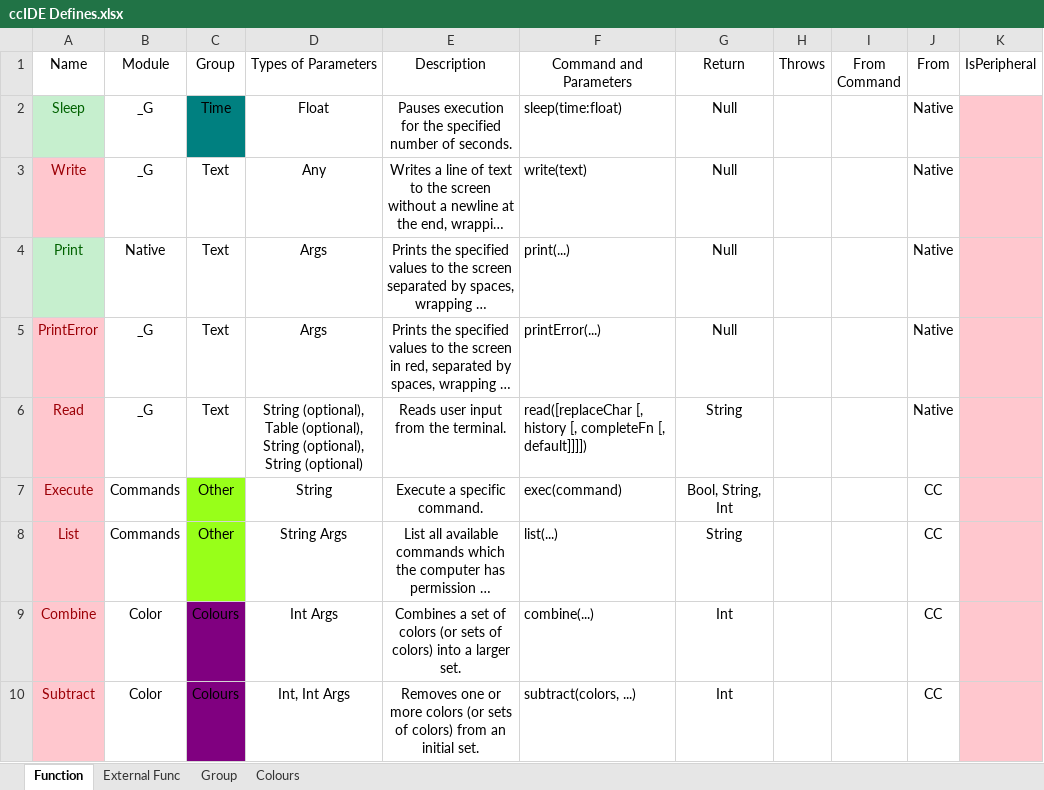
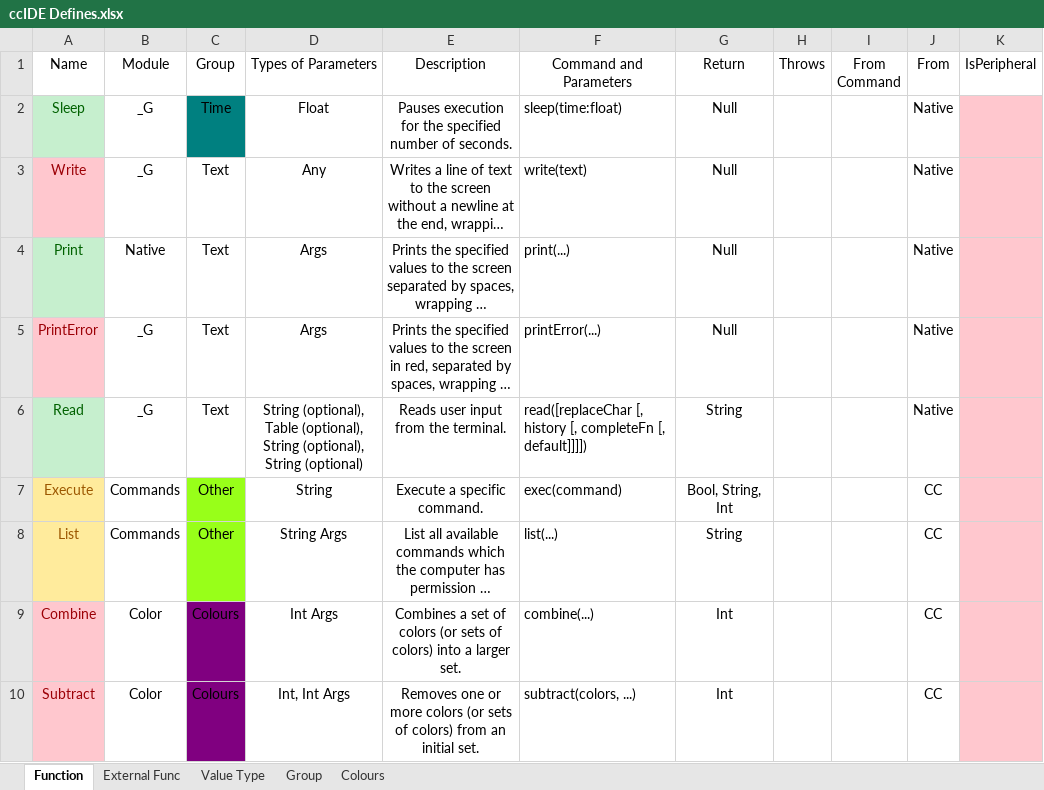
Before and after one commit to DPSoftware-Foundation/ccIDE, an Excel workbook: ccIDE Defines.xlsx, sheet Function, drawn as a sheet; only a part is shown; long unchanged cells end in …; values as stored, in another font and other column widths than the file's, no borders; the diff names each change by its address in the sheet, - before the commit and + after, or states it on an @@ line.

```diff
--- a/ccIDE Defines.xlsx (sheet Function)
+++ b/ccIDE Defines.xlsx (sheet Function)
+sheet tab: Value Type
@@ A6 fill: #FFC7CE → #C6EFCE, text colour: #9C0006 → #006100 @@
@@ A7:A8 fill: #FFC7CE → #FFEB9C, text colour: #9C0006 → #9C5700 @@
```
Also changed, not shown: sheet External Func, 15 other files.
